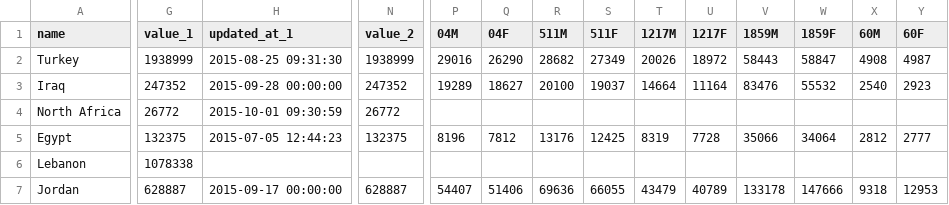
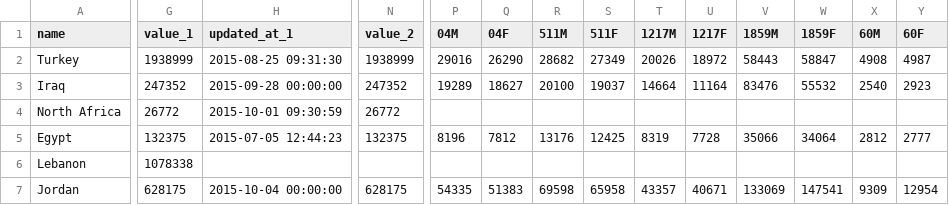
Before and after one commit to davidasbury/SyriaTest, a CSV file: Syria_UNHCR_RefugeesByCountry.csv, drawn as a sheet; only a part is shown, gaps mark what is left out; the diff covers the shown part only; the diff names each change by its address in the sheet, - before the commit and + after, or states it on an @@ line.

```diff
--- a/Syria_UNHCR_RefugeesByCountry.csv
+++ b/Syria_UNHCR_RefugeesByCountry.csv
-G7 (value_1): 628887
+G7 (value_1): 628175
-H7 (updated_at_1): 2015-09-17 00:00:00
+H7 (updated_at_1): 2015-10-04 00:00:00
-N7 (value_2): 628887
+N7 (value_2): 628175
-P7 (04M): 54407
+P7 (04M): 54335
-Q7 (04F): 51406
+Q7 (04F): 51383
-R7 (511M): 69636
+R7 (511M): 69598
-S7 (511F): 66055
+S7 (511F): 65958
-T7 (1217M): 43479
+T7 (1217M): 43357
-U7 (1217F): 40789
+U7 (1217F): 40671
-V7 (1859M): 133178
+V7 (1859M): 133069
-W7 (1859F): 147666
+W7 (1859F): 147541
-X7 (60M): 9318
+X7 (60M): 9309
-Y7 (60F): 12953
+Y7 (60F): 12954
```
Also changed, not shown: 1 edited cell elsewhere in this file, Syria_UNHCR_Settlements.csv, Syria_UNHCR_Totals.csv, 10 other files.
